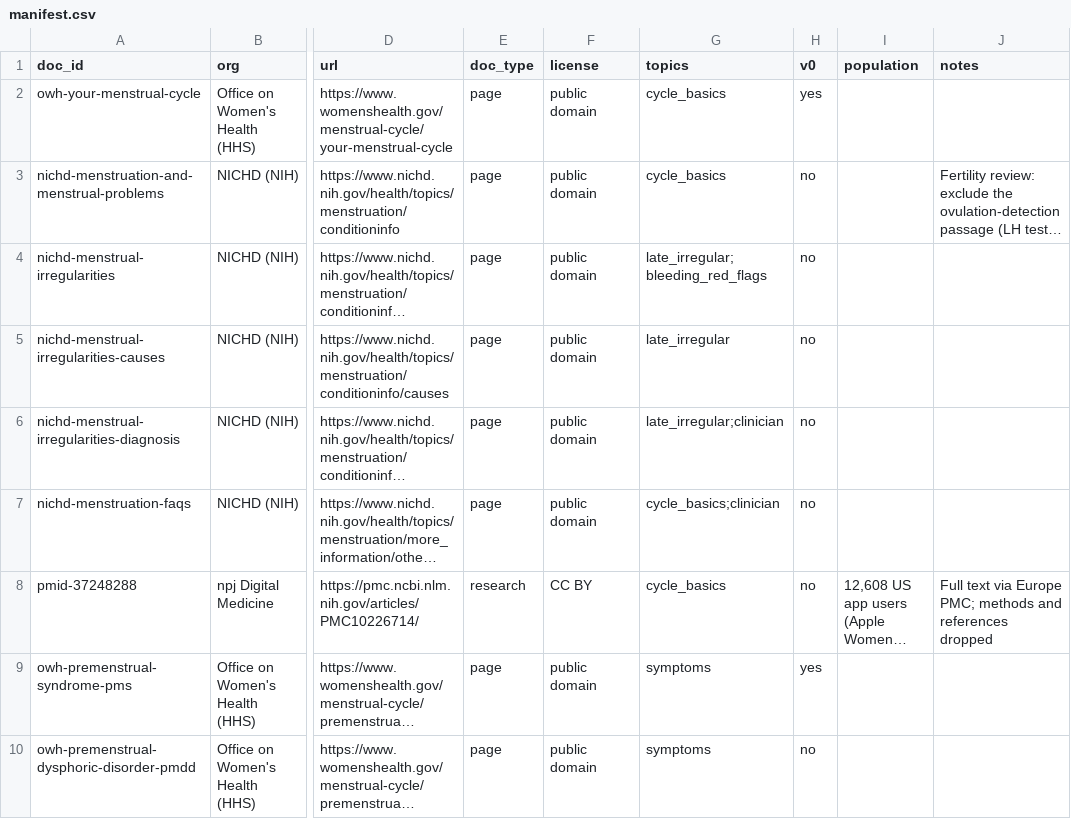
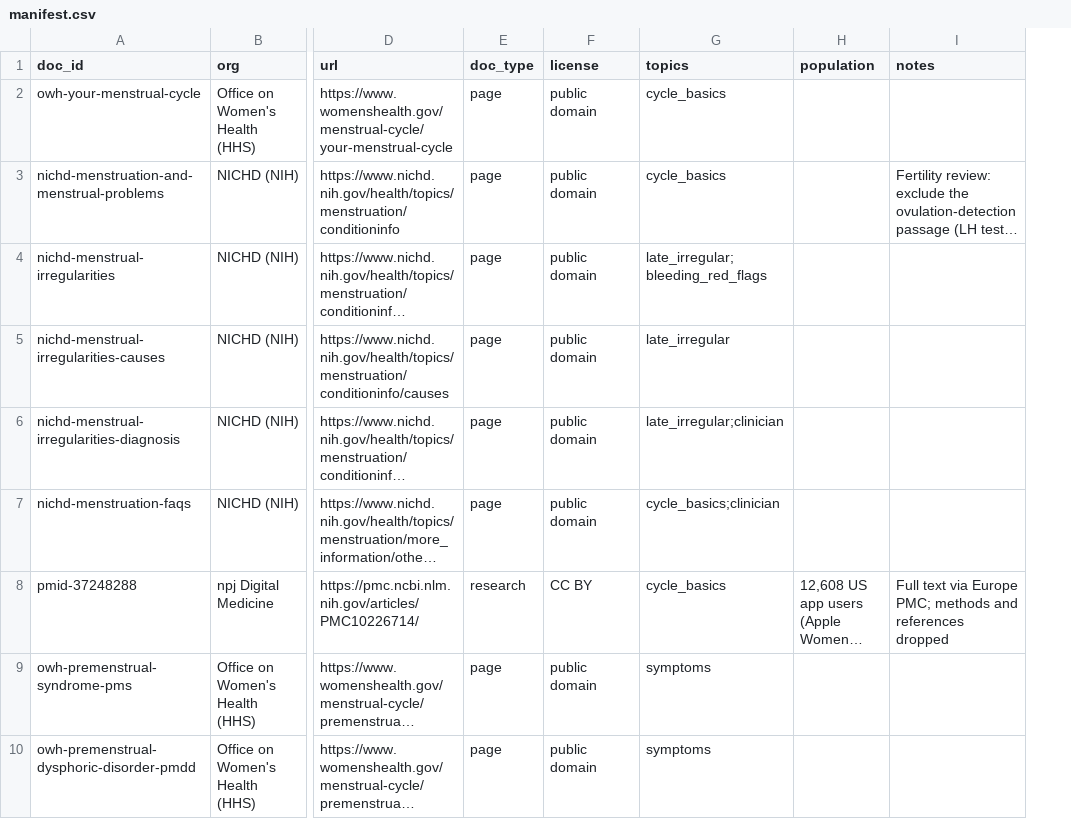
Before and after one commit to inkling-pha/inkling, a CSV file: rag/manifest.csv, drawn as a sheet; only a part is shown, gaps mark what is left out; long unchanged cells end in …; the diff names each change by its address in the sheet, - before the commit and + after, or states it on an @@ line.

Commit message:
Index every manifest document; drop the v0 flag
The v0 subset was only for the first small test. manifest(), fetch_all()
and load_chunks() now always use the whole manifest, so the retriever
indexes all 60 documents (1,314 chunks; index build about 0.1 s).
python -m rag.corpus fetches everything (no --all flag). The manifest's
v0 column and its tests are removed.

```diff
--- a/rag/manifest.csv
+++ b/rag/manifest.csv
-column H (v0), rows 2-10: yes | no | no | no | no | no | no | yes | no
```
Also changed, not shown: 3 other files.
